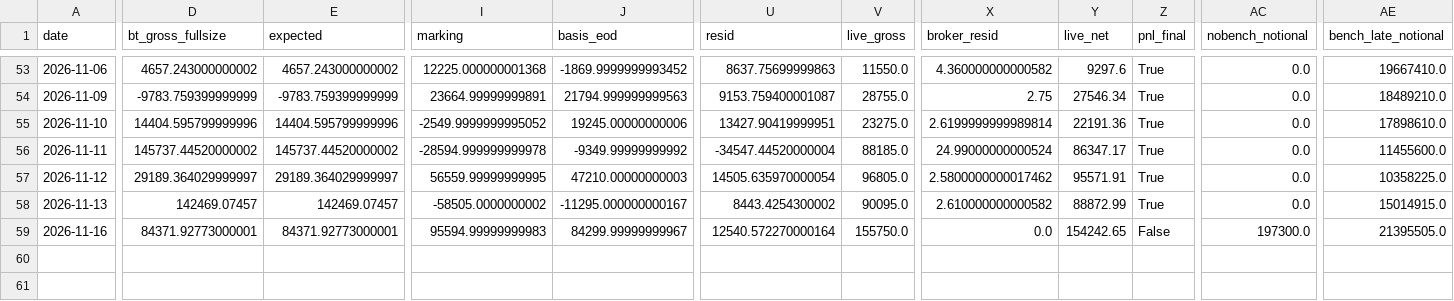
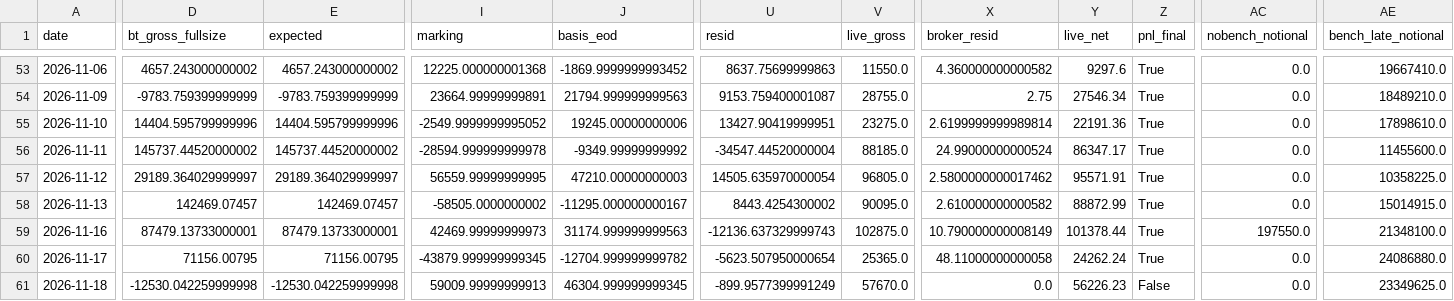
Before and after one commit to cpeiren/performance_tracker, a CSV file: data/reconciliation.csv, drawn as a sheet; only a part is shown, gaps mark what is left out; rows hold the shown columns only; the diff covers the shown part only; the diff names each change by its address in the sheet, - before the commit and + after, or states it on an @@ line.

```diff
--- a/data/reconciliation.csv
+++ b/data/reconciliation.csv
-D59 (bt_gross_fullsize): 84371.92773000001
+D59 (bt_gross_fullsize): 87479.13733000001
-E59 (expected): 84371.92773000001
+E59 (expected): 87479.13733000001
-I59 (marking): 95594.99999999983
+I59 (marking): 42469.99999999973
-J59 (basis_eod): 84299.99999999967
+J59 (basis_eod): 31174.999999999563
-U59 (resid): 12540.572270000164
+U59 (resid): -12136.637329999743
-V59 (live_gross): 155750.0
+V59 (live_gross): 102875.0
-X59 (broker_resid): 0.0
+X59 (broker_resid): 10.790000000008149
-Y59 (live_net): 154242.65
+Y59 (live_net): 101378.44
-Z59 (pnl_final): False
+Z59 (pnl_final): True
-AC59 (nobench_notional): 197300.0
+AC59 (nobench_notional): 197550.0
-AE59 (bench_late_notional): 21395505.0
+AE59 (bench_late_notional): 21348100.0
+row 60: 2026-11-17 | 71156.00795 | 71156.00795 | -43879.999999999345 | -12704.999999999782 | -5623.507950000654 | 25365.0 | 48.11000000000058 | 24262.24 | True | 0.0 | 24086880.0
+row 61: 2026-11-18 | -12530.042259999998 | -12530.042259999998 | 59009.99999999913 | 46304.999999999345 | -899.9577399991249 | 57670.0 | 0.0 | 56226.23 | False | 0.0 | 23349625.0
```
Also changed, not shown: 30 edited cells elsewhere in this file, data/backtest/ks_branch.csv, data/backtest/ks_outright.csv, 43 other files.
